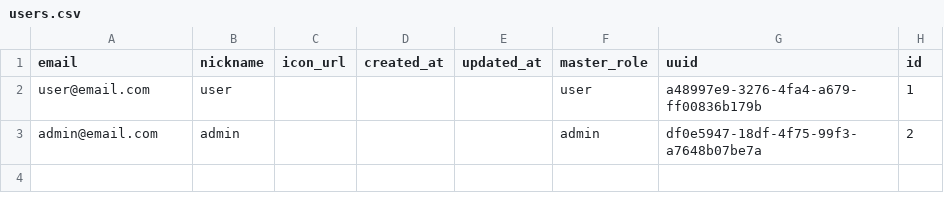
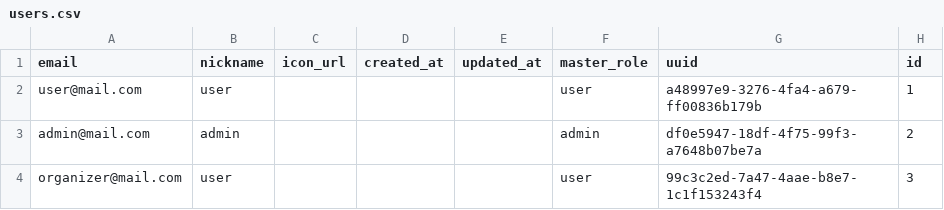
Before and after one commit to wist6ri4-org/realmomotetsu-v2, a CSV file: prisma/csv/users.csv, drawn as a sheet.

```diff
--- a/prisma/csv/users.csv
+++ b/prisma/csv/users.csv
@@ -1,3 +1,4 @@
 email,nickname,icon_url,created_at,updated_at,master_role,uuid,id
-user@email.com,user,,,,user,a48997e9-3276-4fa4-a679-ff00836b179b,1
-admin@email.com,admin,,,,admin,df0e5947-18df-4f75-99f3-a7648b07be7a,2
+user@mail.com,user,,,,user,a48997e9-3276-4fa4-a679-ff00836b179b,1
+admin@mail.com,admin,,,,admin,df0e5947-18df-4f75-99f3-a7648b07be7a,2
+organizer@mail.com,user,,,,user,99c3c2ed-7a47-4aae-b8e7-1c1f153243f4,3
```
Also changed, not shown: prisma/csv/attendances.csv, 4 other files.
